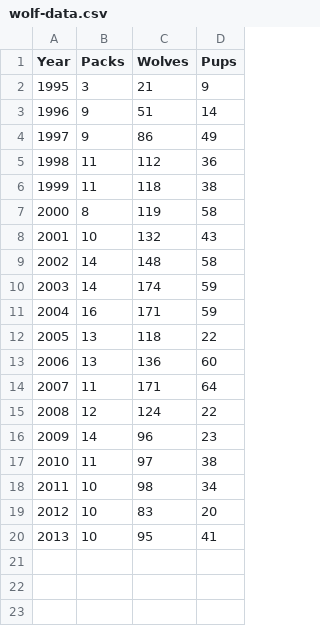
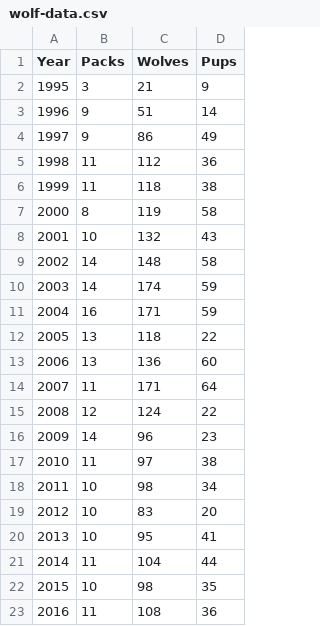
Before and after one commit to concavegit/oh-barnacles, a CSV file: data/wolf-data.csv, drawn as a sheet.

Commit message:
add more wolf data

```diff
--- a/data/wolf-data.csv
+++ b/data/wolf-data.csv
@@ -20 +20,4 @@ Year,Packs,Wolves,Pups
 2013,10,95,41
+2014,11,104,44
+2015,10,98,35
+2016,11,108,36
```
Also changed, not shown: 1 other file.
